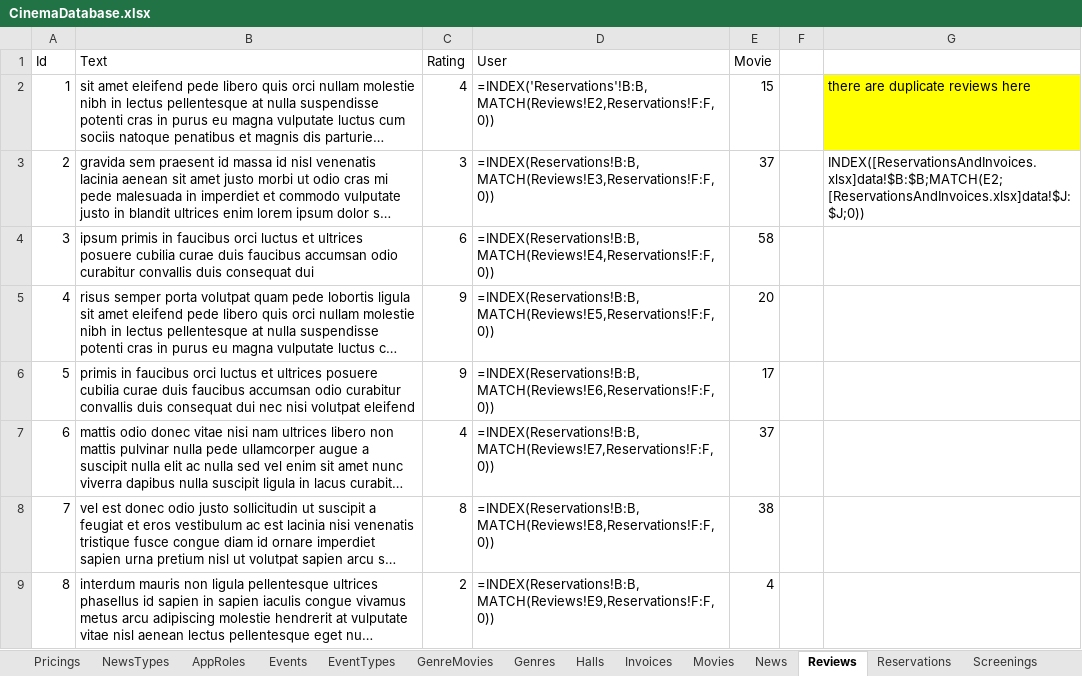
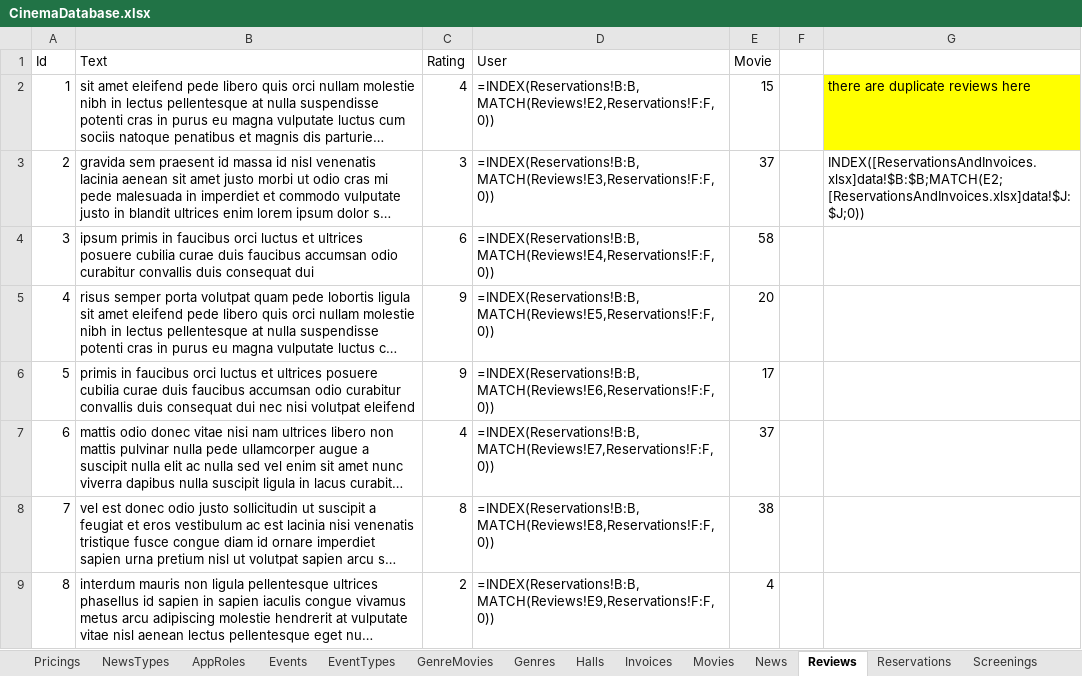
Before and after one commit to FITCommunityArchive/RS2-Seminarski-cinema, an Excel workbook: LegacyDatabase/CinemaDatabase.xlsx, sheet Reviews, drawn as a sheet; only a part is shown; long unchanged cells end in …; values as stored, in another font and other column widths than the file's, no borders; formulas are shown in place of their values; the diff names each change by its address in the sheet, - before the commit and + after, or states it on an @@ line.

```diff
--- a/LegacyDatabase/CinemaDatabase.xlsx (sheet Reviews)
+++ b/LegacyDatabase/CinemaDatabase.xlsx (sheet Reviews)
-D2 (User): =INDEX('Reservations'!B:B,MATCH(Reviews!E2,Reservations!F:F,0))
+D2 (User): =INDEX(Reservations!B:B,MATCH(Reviews!E2,Reservations!F:F,0))
```
Also changed, not shown: 2 other files.
